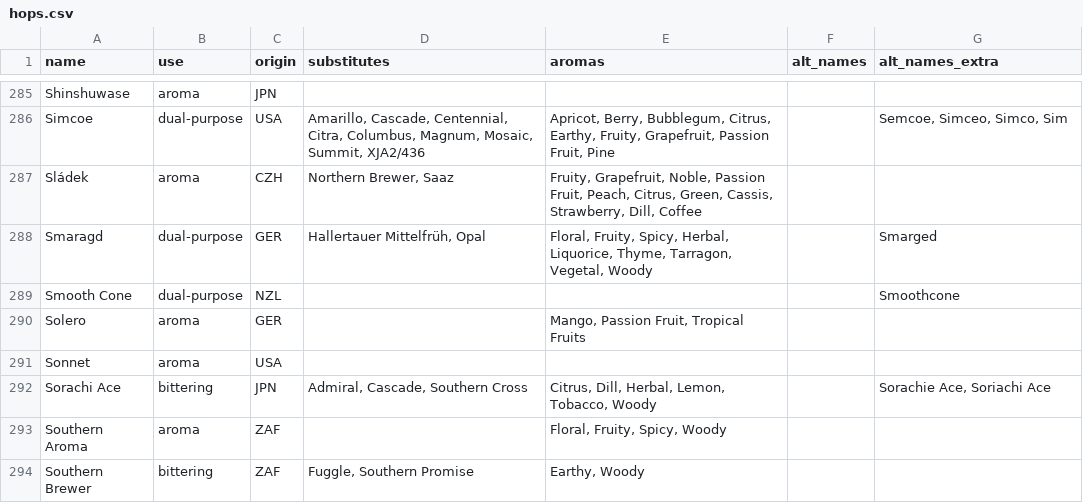
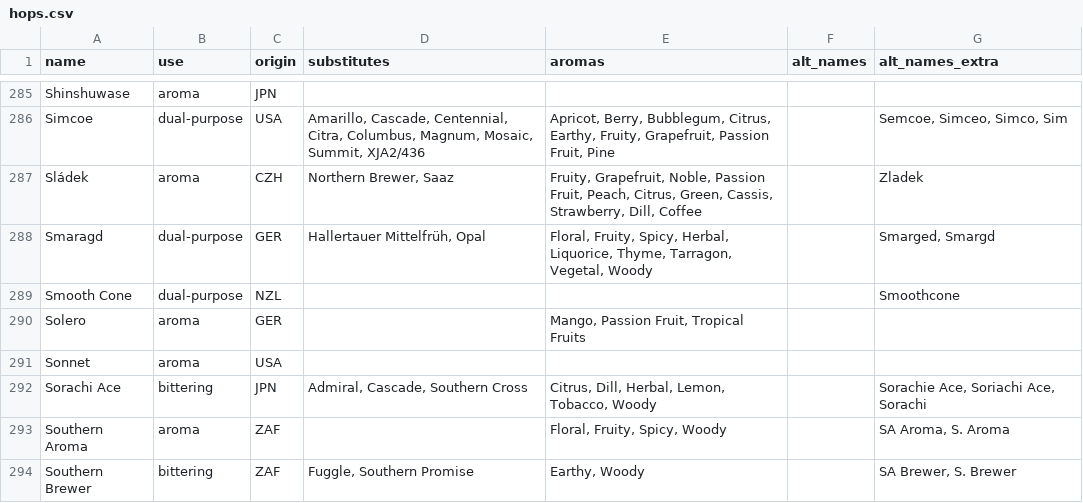
Before and after one commit to scheb/beer-analytics, a CSV file: recipe_db/data/hops.csv, drawn as a sheet; only a part is shown, gaps mark what is left out; the diff covers the shown part only.

Commit message:
Update hops

```diff
--- a/recipe_db/data/hops.csv
+++ b/recipe_db/data/hops.csv
@@ -287,4 +287,4 @@ Shinshuwase;aroma;JPN;;;;
 Simcoe;dual-purpose;USA;Amarillo, Cascade, Centennial, Citra, Columbus, Magnum, Mosaic, Summit, XJA2/436;Apricot, Berry, Bubblegum, Citrus, Earthy, Fruity, Grapefruit, Passion Fruit, Pine;;Semcoe, Simceo, Simco, Sim
-Sládek;aroma;CZH;Northern Brewer, Saaz;Fruity, Grapefruit, Noble, Passion Fruit, Peach, Citrus, Green, Cassis, Strawberry, Dill, Coffee;;
-Smaragd;dual-purpose;GER;Hallertauer Mittelfrüh, Opal;Floral, Fruity, Spicy, Herbal, Liquorice, Thyme, Tarragon, Vegetal, Woody;;Smarged
+Sládek;aroma;CZH;Northern Brewer, Saaz;Fruity, Grapefruit, Noble, Passion Fruit, Peach, Citrus, Green, Cassis, Strawberry, Dill, Coffee;;Zladek
+Smaragd;dual-purpose;GER;Hallertauer Mittelfrüh, Opal;Floral, Fruity, Spicy, Herbal, Liquorice, Thyme, Tarragon, Vegetal, Woody;;Smarged, Smargd
 Smooth Cone;dual-purpose;NZL;;;;Smoothcone
@@ -292,4 +292,4 @@ Solero;aroma;GER;;Mango, Passion Fruit, Tropical Fruits;;
 Sonnet;aroma;USA;;;;
-Sorachi Ace;bittering;JPN;Admiral, Cascade, Southern Cross;Citrus, Dill, Herbal, Lemon, Tobacco, Woody;;Sorachie Ace, Soriachi Ace
-Southern Aroma;aroma;ZAF;;Floral, Fruity, Spicy, Woody;;
-Southern Brewer;bittering;ZAF;Fuggle, Southern Promise;Earthy, Woody;;
+Sorachi Ace;bittering;JPN;Admiral, Cascade, Southern Cross;Citrus, Dill, Herbal, Lemon, Tobacco, Woody;;Sorachie Ace, Soriachi Ace, Sorachi
+Southern Aroma;aroma;ZAF;;Floral, Fruity, Spicy, Woody;;SA Aroma, S. Aroma
+Southern Brewer;bittering;ZAF;Fuggle, Southern Promise;Earthy, Woody;;SA Brewer, S. Brewer
```
Also changed, not shown: 30 edited cells elsewhere in this file.
